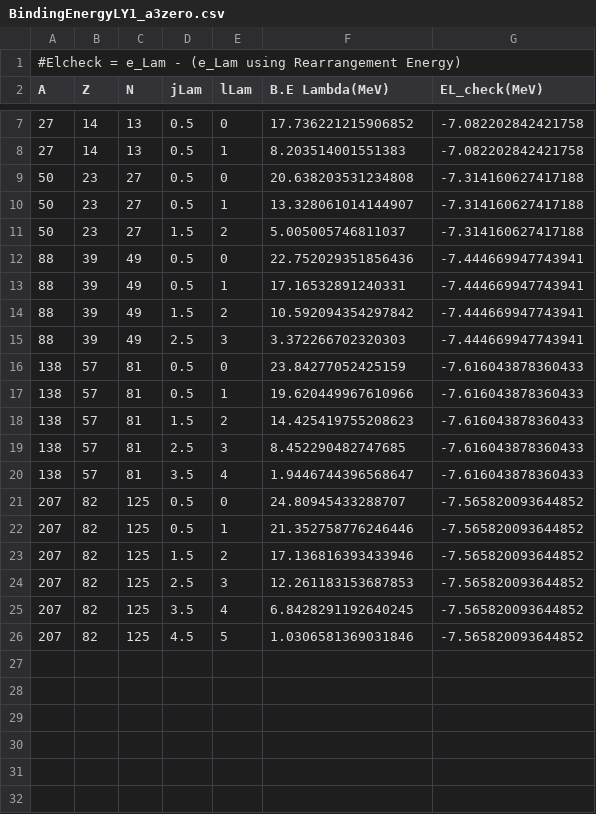
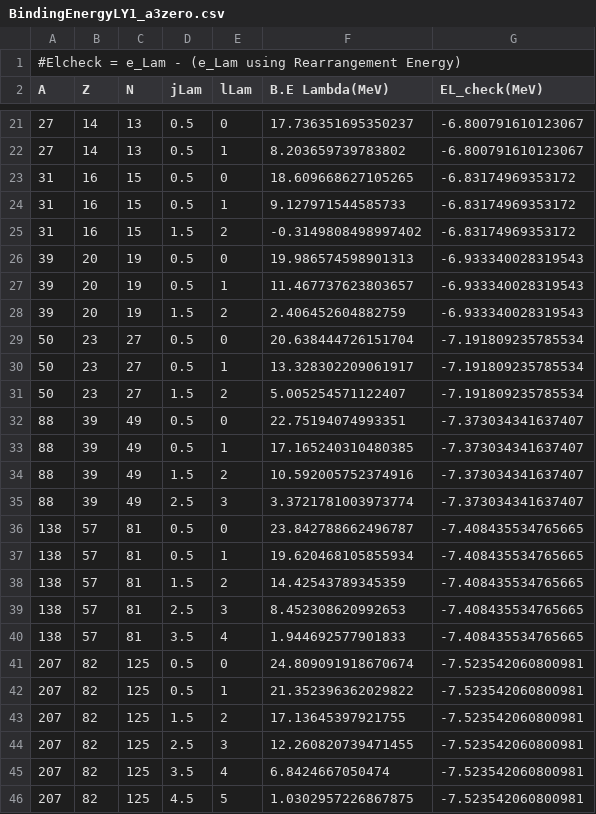
Before and after one commit to ajinno1124/Guleria2012, a CSV file: plot/BindingEnergyLY1_a3zero.csv, drawn as a sheet; only a part is shown, gaps mark what is left out; the diff covers the shown part only.

```diff
--- a/plot/BindingEnergyLY1_a3zero.csv
+++ b/plot/BindingEnergyLY1_a3zero.csv
@@ -7,20 +21,26 @@ A,Z,N,jLam,lLam,B.E Lambda(MeV),EL_check(MeV)
-27,14,13,0.5,0,17.736221215906852,-7.082202842421758
-27,14,13,0.5,1,8.203514001551383,-7.082202842421758
-50,23,27,0.5,0,20.638203531234808,-7.314160627417188
-50,23,27,0.5,1,13.328061014144907,-7.314160627417188
-50,23,27,1.5,2,5.005005746811037,-7.314160627417188
-88,39,49,0.5,0,22.752029351856436,-7.444669947743941
-88,39,49,0.5,1,17.16532891240331,-7.444669947743941
-88,39,49,1.5,2,10.592094354297842,-7.444669947743941
-88,39,49,2.5,3,3.372266702320303,-7.444669947743941
-138,57,81,0.5,0,23.84277052425159,-7.616043878360433
-138,57,81,0.5,1,19.620449967610966,-7.616043878360433
-138,57,81,1.5,2,14.425419755208623,-7.616043878360433
-138,57,81,2.5,3,8.452290482747685,-7.616043878360433
-138,57,81,3.5,4,1.9446744396568647,-7.616043878360433
-207,82,125,0.5,0,24.80945433288707,-7.565820093644852
-207,82,125,0.5,1,21.352758776246446,-7.565820093644852
-207,82,125,1.5,2,17.136816393433946,-7.565820093644852
-207,82,125,2.5,3,12.261183153687853,-7.565820093644852
-207,82,125,3.5,4,6.8428291192640245,-7.565820093644852
-207,82,125,4.5,5,1.0306581369031846,-7.565820093644852
+27,14,13,0.5,0,17.736351695350237,-6.800791610123067
+27,14,13,0.5,1,8.203659739783802,-6.800791610123067
+31,16,15,0.5,0,18.609668627105265,-6.83174969353172
+31,16,15,0.5,1,9.127971544585733,-6.83174969353172
+31,16,15,1.5,2,-0.3149808498997402,-6.83174969353172
+39,20,19,0.5,0,19.986574598901313,-6.933340028319543
+39,20,19,0.5,1,11.467737623803657,-6.933340028319543
+39,20,19,1.5,2,2.406452604882759,-6.933340028319543
+50,23,27,0.5,0,20.638444726151704,-7.191809235785534
+50,23,27,0.5,1,13.328302209061917,-7.191809235785534
+50,23,27,1.5,2,5.005254571122407,-7.191809235785534
+88,39,49,0.5,0,22.75194074993351,-7.373034341637407
+88,39,49,0.5,1,17.165240310480385,-7.373034341637407
+88,39,49,1.5,2,10.592005752374916,-7.373034341637407
+88,39,49,2.5,3,3.3721781003973774,-7.373034341637407
+138,57,81,0.5,0,23.842788662496787,-7.408435534765665
+138,57,81,0.5,1,19.620468105855934,-7.408435534765665
+138,57,81,1.5,2,14.42543789345359,-7.408435534765665
+138,57,81,2.5,3,8.452308620992653,-7.408435534765665
+138,57,81,3.5,4,1.944692577901833,-7.408435534765665
+207,82,125,0.5,0,24.809091918670674,-7.523542060800981
+207,82,125,0.5,1,21.352396362029822,-7.523542060800981
+207,82,125,1.5,2,17.13645397921755,-7.523542060800981
+207,82,125,2.5,3,12.260820739471455,-7.523542060800981
+207,82,125,3.5,4,6.8424667050474,-7.523542060800981
+207,82,125,4.5,5,1.0302957226867875,-7.523542060800981
```
Also changed, not shown: 14 added rows and 8 edited cells elsewhere in this file, plot/BindingEnergyLY1.csv, 4 other files.
